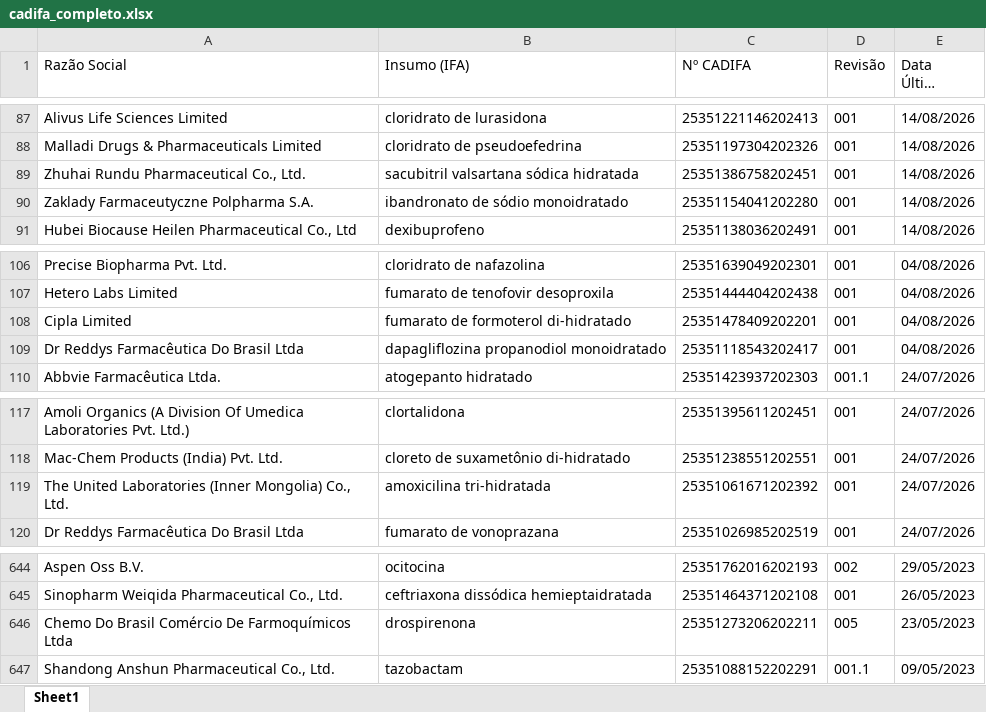
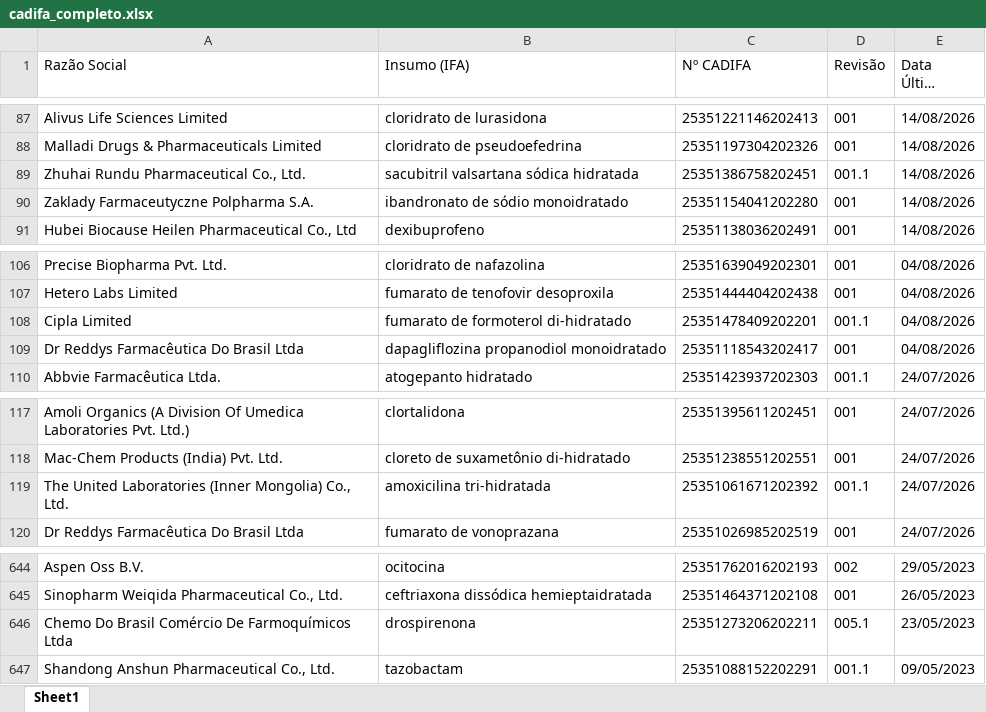
Before and after one commit to anastorion-oss/anvisa-cadifa-monitor, an Excel workbook: cadifa_completo.xlsx, sheet Sheet1, drawn as a sheet; only a part is shown, gaps mark what is left out; long unchanged cells end in …; values as stored, in another font and other column widths than the file's, no borders; the diff names each change by its address in the sheet, - before the commit and + after, or states it on an @@ line.

```diff
--- a/cadifa_completo.xlsx (sheet Sheet1)
+++ b/cadifa_completo.xlsx (sheet Sheet1)
-D89 (Revisão): 001
+D89 (Revisão): 001.1
-D108 (Revisão): 001
+D108 (Revisão): 001.1
-D119 (Revisão): 001
+D119 (Revisão): 001.1
-D646 (Revisão): 005
+D646 (Revisão): 005.1
```
Also changed, not shown: cadifa_completo_anterior.xlsx, 1 other file.
